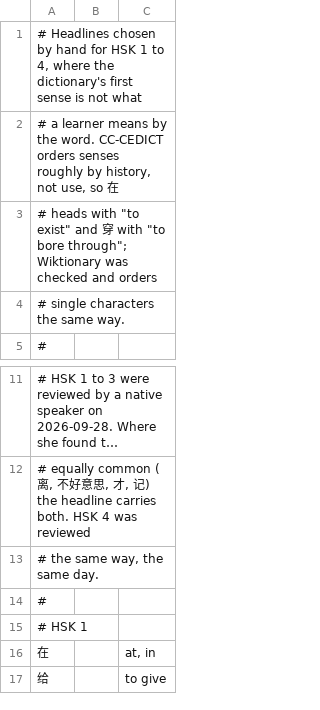
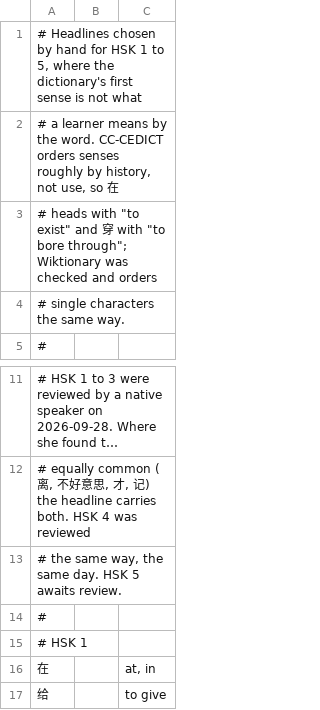
Before and after one commit to CameronPorter95/MandoJiao, a TSV file: Tools/MakeHSK/headlines.tsv, drawn as a sheet; only a part is shown, gaps mark what is left out; long unchanged cells end in …; the diff covers the shown part only.

```diff
--- a/Tools/MakeHSK/headlines.tsv
+++ b/Tools/MakeHSK/headlines.tsv
@@ -1,2 +1,2 @@
-# Headlines chosen by hand for HSK 1 to 4, where the dictionary's first sense is not what
+# Headlines chosen by hand for HSK 1 to 5, where the dictionary's first sense is not what
 # a learner means by the word. CC-CEDICT orders senses roughly by history, not use, so 在
@@ -12,3 +12,3 @@
 # equally common (离, 不好意思, 才, 记) the headline carries both. HSK 4 was reviewed
-# the same way, the same day.
+# the same way, the same day. HSK 5 awaits review.
 #
```
Also changed, not shown: 95 added rows elsewhere in this file, Tools/MakeHSK/readings.tsv, Vocabulary/Sources/VocabularyData/Resources/HSK.tsv, 3 other files.
